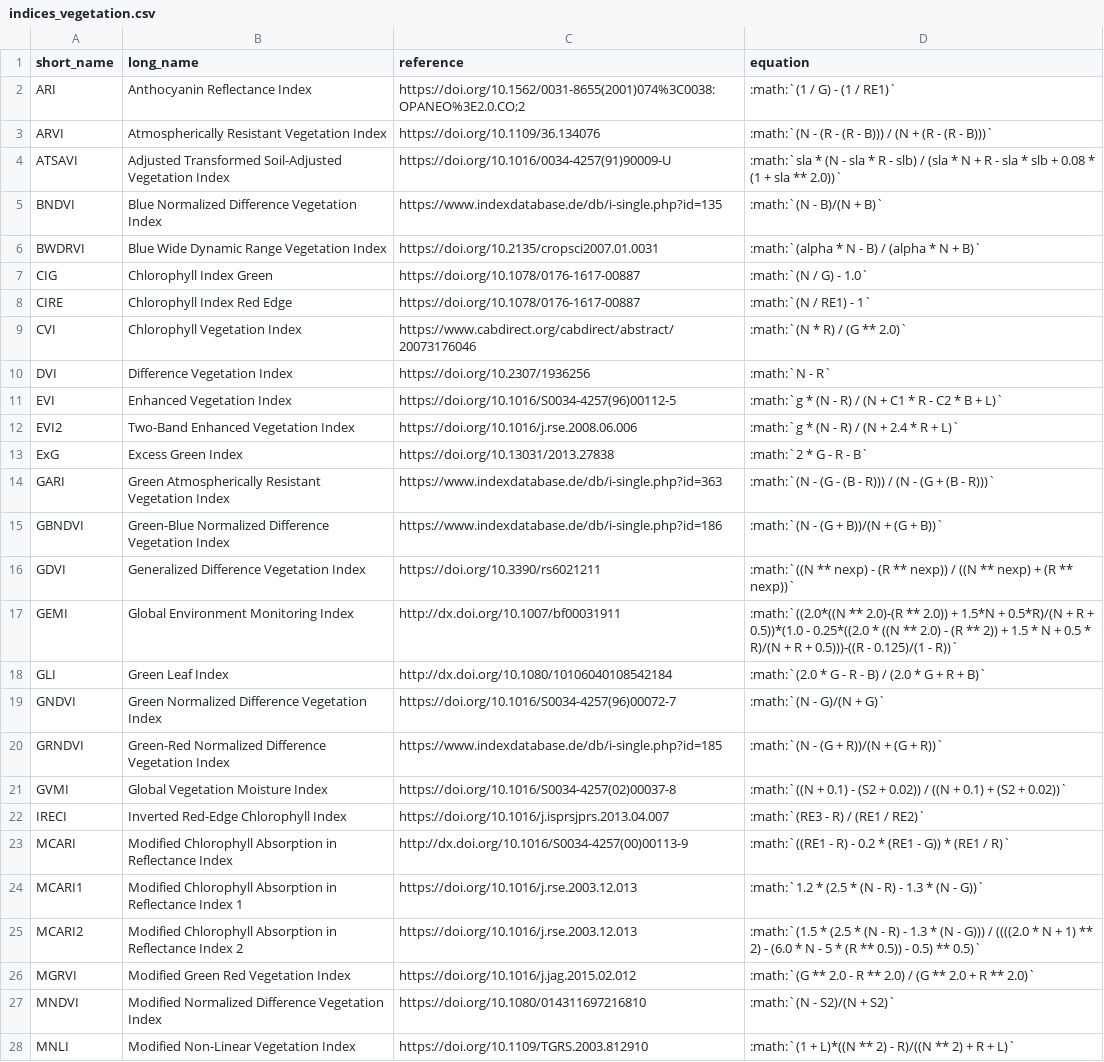
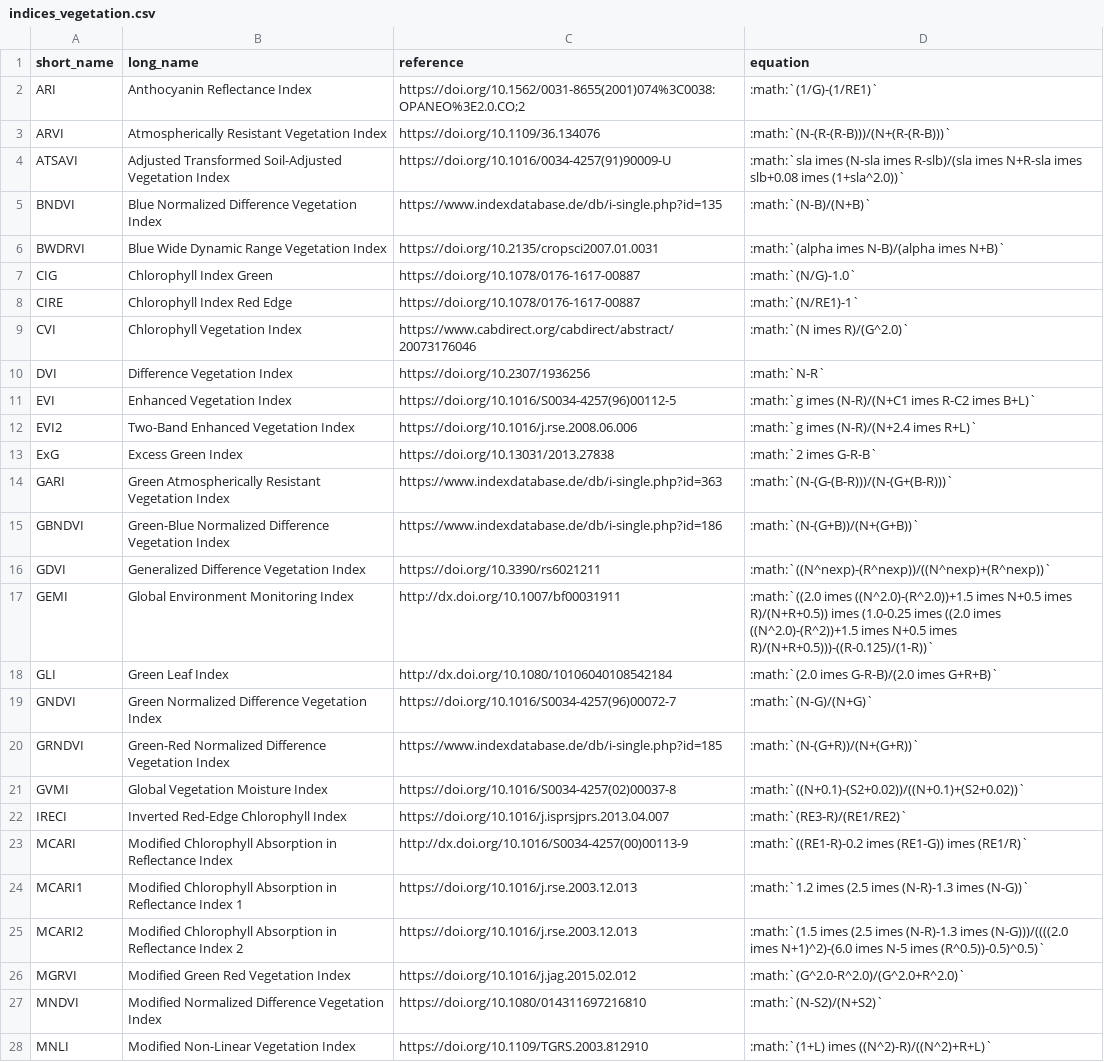
Before and after one commit to awesome-spectral-indices/awesome-spectral-indices, a CSV file: docs/_static/indices_vegetation.csv, drawn as a sheet; only a part is shown; the diff covers the shown part only; the diff names each change by its address in the sheet, - before the commit and + after, or states it on an @@ line.

```diff
--- a/docs/_static/indices_vegetation.csv
+++ b/docs/_static/indices_vegetation.csv
-D2 (equation): :math:`(1 / G) - (1 / RE1)`
+D2 (equation): :math:`(1/G)-(1/RE1)`
-D3 (equation): :math:`(N - (R - (R - B))) / (N + (R - (R - B)))`
+D3 (equation): :math:`(N-(R-(R-B)))/(N+(R-(R-B)))`
-D4 (equation): :math:`sla * (N - sla * R - slb) / (sla * N + R - sla * slb + 0.08 * (1 + sla ** 2.0))`
+D4 (equation): :math:`sla imes (N-sla imes R-slb)/(sla imes N+R-sla imes slb+0.08 imes (1+sla^2.0))`
-D5 (equation): :math:`(N - B)/(N + B)`
+D5 (equation): :math:`(N-B)/(N+B)`
-D6 (equation): :math:`(alpha * N - B) / (alpha * N + B)`
+D6 (equation): :math:`(alpha imes N-B)/(alpha imes N+B)`
-D7 (equation): :math:`(N / G) - 1.0`
+D7 (equation): :math:`(N/G)-1.0`
-D8 (equation): :math:`(N / RE1) - 1`
+D8 (equation): :math:`(N/RE1)-1`
-D9 (equation): :math:`(N * R) / (G ** 2.0)`
+D9 (equation): :math:`(N imes R)/(G^2.0)`
-D10 (equation): :math:`N - R`
+D10 (equation): :math:`N-R`
-D11 (equation): :math:`g * (N - R) / (N + C1 * R - C2 * B + L)`
+D11 (equation): :math:`g imes (N-R)/(N+C1 imes R-C2 imes B+L)`
-D12 (equation): :math:`g * (N - R) / (N + 2.4 * R + L)`
+D12 (equation): :math:`g imes (N-R)/(N+2.4 imes R+L)`
-D13 (equation): :math:`2 * G - R - B`
+D13 (equation): :math:`2 imes G-R-B`
-D14 (equation): :math:`(N - (G - (B - R))) / (N - (G + (B - R)))`
+D14 (equation): :math:`(N-(G-(B-R)))/(N-(G+(B-R)))`
-D15 (equation): :math:`(N - (G + B))/(N + (G + B))`
+D15 (equation): :math:`(N-(G+B))/(N+(G+B))`
-D16 (equation): :math:`((N ** nexp) - (R ** nexp)) / ((N ** nexp) + (R ** nexp))`
+D16 (equation): :math:`((N^nexp)-(R^nexp))/((N^nexp)+(R^nexp))`
-D17 (equation): :math:`((2.0*((N ** 2.0)-(R ** 2.0)) + 1.5*N + 0.5*R)/(N + R + 0.5))*(1.0 - 0.25*((2.0 * ((N ** 2.0) - (R ** 2)) + 1.5 * N + 0.5 * R)/(N + R + 0.5)))-((R - 0.125)/(1 - R))`
+D17 (equation): :math:`((2.0 imes ((N^2.0)-(R^2.0))+1.5 imes N+0.5 imes R)/(N+R+0.5)) imes (1.0-0.25 imes ((2.0 imes ((N^2.0)-(R^2))+1.5 imes N+0.5 imes R)/(N+R+0.5)))-((R-0.125)/(1-R))`
-D18 (equation): :math:`(2.0 * G - R - B) / (2.0 * G + R + B)`
+D18 (equation): :math:`(2.0 imes G-R-B)/(2.0 imes G+R+B)`
-D19 (equation): :math:`(N - G)/(N + G)`
+D19 (equation): :math:`(N-G)/(N+G)`
-D20 (equation): :math:`(N - (G + R))/(N + (G + R))`
+D20 (equation): :math:`(N-(G+R))/(N+(G+R))`
-D21 (equation): :math:`((N + 0.1) - (S2 + 0.02)) / ((N + 0.1) + (S2 + 0.02))`
+D21 (equation): :math:`((N+0.1)-(S2+0.02))/((N+0.1)+(S2+0.02))`
-D22 (equation): :math:`(RE3 - R) / (RE1 / RE2)`
+D22 (equation): :math:`(RE3-R)/(RE1/RE2)`
-D23 (equation): :math:`((RE1 - R) - 0.2 * (RE1 - G)) * (RE1 / R)`
+D23 (equation): :math:`((RE1-R)-0.2 imes (RE1-G)) imes (RE1/R)`
-D24 (equation): :math:`1.2 * (2.5 * (N - R) - 1.3 * (N - G))`
+D24 (equation): :math:`1.2 imes (2.5 imes (N-R)-1.3 imes (N-G))`
-D25 (equation): :math:`(1.5 * (2.5 * (N - R) - 1.3 * (N - G))) / ((((2.0 * N + 1) ** 2) - (6.0 * N - 5 * (R ** 0.5)) - 0.5) ** 0.5)`
+D25 (equation): :math:`(1.5 imes (2.5 imes (N-R)-1.3 imes (N-G)))/((((2.0 imes N+1)^2)-(6.0 imes N-5 imes (R^0.5))-0.5)^0.5)`
-D26 (equation): :math:`(G ** 2.0 - R ** 2.0) / (G ** 2.0 + R ** 2.0)`
+D26 (equation): :math:`(G^2.0-R^2.0)/(G^2.0+R^2.0)`
-D27 (equation): :math:`(N - S2)/(N + S2)`
+D27 (equation): :math:`(N-S2)/(N+S2)`
-D28 (equation): :math:`(1 + L)*((N ** 2) - R)/((N ** 2) + R + L)`
+D28 (equation): :math:`(1+L) imes ((N^2)-R)/((N^2)+R+L)`
```
Also changed, not shown: 35 edited cells elsewhere in this file, docs/_static/indices_burn.csv, docs/_static/indices_drought.csv, 4 other files.
